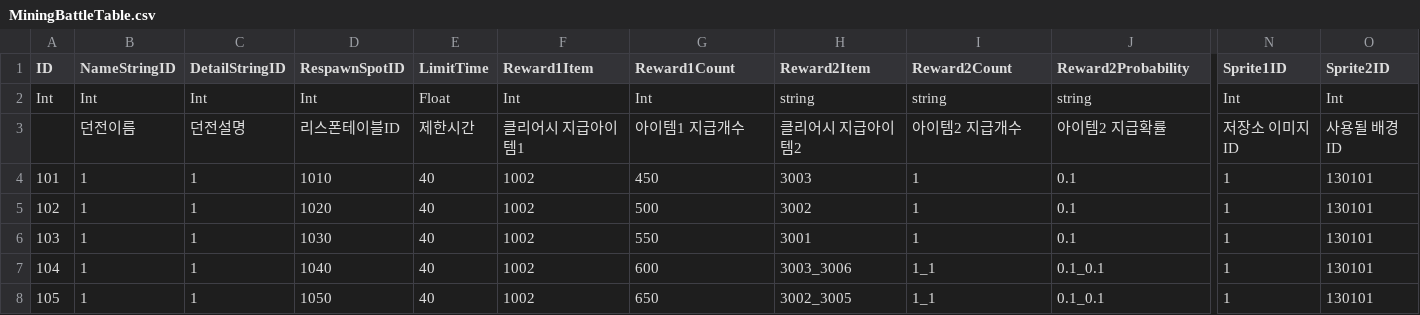
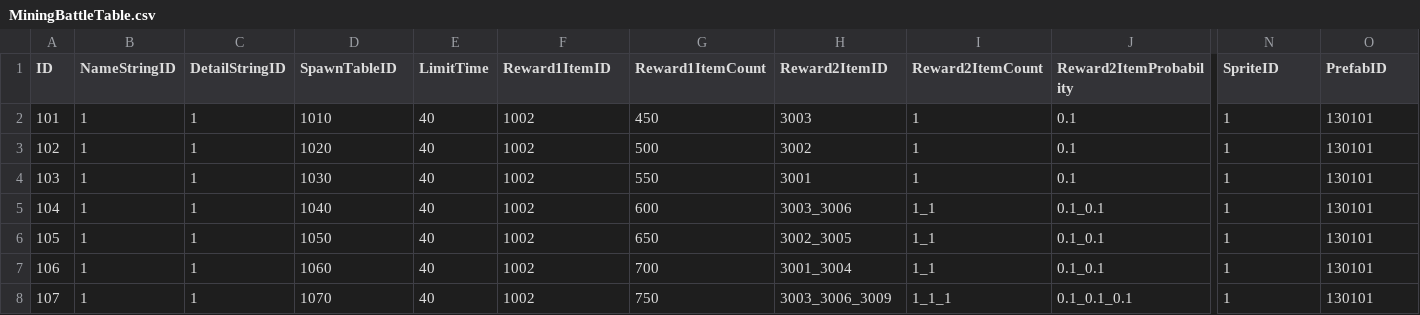
Before and after one commit to jikwang-park/SpaceMiner, a CSV file: Unity/Assets/Addressables/DataTables/MiningBattleTable.csv, drawn as a sheet; only a part is shown, gaps mark what is left out; the shorter side is filled out with more unchanged rows; rows hold the shown columns only; the diff names each change by its address in the sheet, - before the commit and + after, or states it on an @@ line.

```diff
--- a/Unity/Assets/Addressables/DataTables/MiningBattleTable.csv
+++ b/Unity/Assets/Addressables/DataTables/MiningBattleTable.csv
-D1: RespawnSpotID
+D1: SpawnTableID
-F1: Reward1Item
+F1: Reward1ItemID
-G1: Reward1Count
+G1: Reward1ItemCount
-H1: Reward2Item
+H1: Reward2ItemID
-I1: Reward2Count
+I1: Reward2ItemCount
-J1: Reward2Probability
+J1: Reward2ItemProbability
-N1: Sprite1ID
+N1: SpriteID
-O1: Sprite2ID
+O1: PrefabID
-row 2: Int | Int | Int | Int | Float | Int | Int | string | string | string | Int | Int
-row 3:  | 던전이름 | 던전설명 | 리스폰테이블ID | 제한시간 | 클리어시 지급아이템1 | 아이템1 지급개수 | 클리어시 지급아이템2 | 아이템2 지급개수 | 아이템2 지급확률 | 저장소 이미지ID | 사용될 배경ID
```
Also changed, not shown: Unity/Assets/Addressables/DataTables/MiningBattleSpawnTable.csv, 1 other file.
